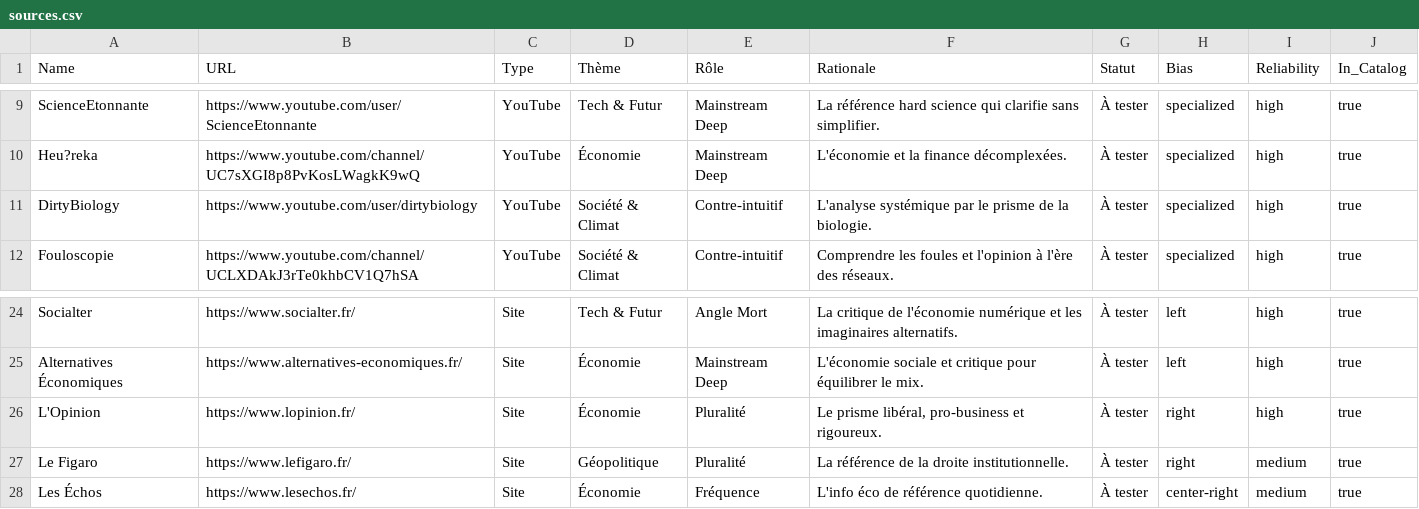
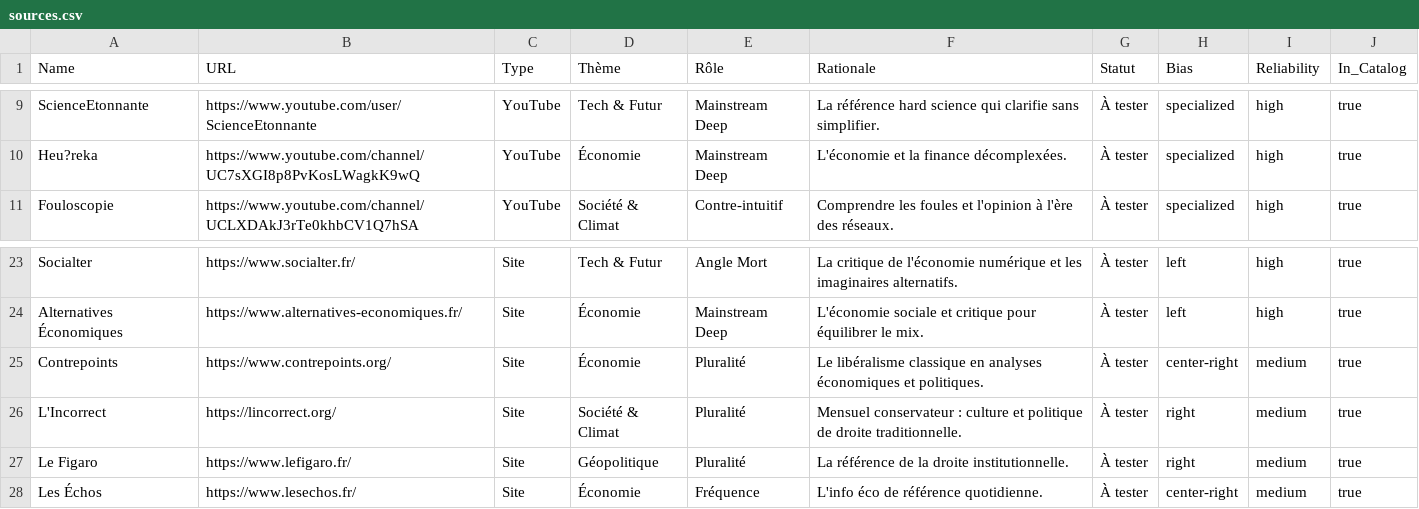
Before and after one commit to boujonlaurin-dotcom/facteur, a CSV file: sources/sources.csv, drawn as a sheet; only a part is shown, gaps mark what is left out.

```diff
--- a/sources/sources.csv
+++ b/sources/sources.csv
@@ -10,3 +10,2 @@ ScienceEtonnante,https://www.youtube.com/user/ScienceEtonnante,YouTube,Tech & Fu
 Heu?reka,https://www.youtube.com/channel/UC7sXGI8p8PvKosLWagkK9wQ,YouTube,Économie,Mainstream Deep,"L'économie et la finance décomplexées.",À tester,specialized,high,true
-DirtyBiology,https://www.youtube.com/user/dirtybiology,YouTube,Société & Climat,Contre-intuitif,"L'analyse systémique par le prisme de la biologie.",À tester,specialized,high,true
 Fouloscopie,https://www.youtube.com/channel/UCLXDAkJ3rTe0khbCV1Q7hSA,YouTube,Société & Climat,Contre-intuitif,"Comprendre les foules et l'opinion à l'ère des réseaux.",À tester,specialized,high,true
@@ -25,3 +24,4 @@ Socialter,https://www.socialter.fr/,Site,Tech & Futur,Angle Mort,"La critique de
 Alternatives Économiques,https://www.alternatives-economiques.fr/,Site,Économie,Mainstream Deep,"L'économie sociale et critique pour équilibrer le mix.",À tester,left,high,true
-L'Opinion,https://www.lopinion.fr/,Site,Économie,Pluralité,"Le prisme libéral, pro-business et rigoureux.",À tester,right,high,true
+Contrepoints,https://www.contrepoints.org/,Site,Économie,Pluralité,"Le libéralisme classique en analyses économiques et politiques.",À tester,center-right,medium,true
+L'Incorrect,https://lincorrect.org/,Site,Société & Climat,Pluralité,"Mensuel conservateur : culture et politique de droite traditionnelle.",À tester,right,medium,true
 Le Figaro,https://www.lefigaro.fr/,Site,Géopolitique,Pluralité,"La référence de la droite institutionnelle.",À tester,right,medium,true
```
Also changed, not shown: sources/sources_master.csv, 22 other files.
